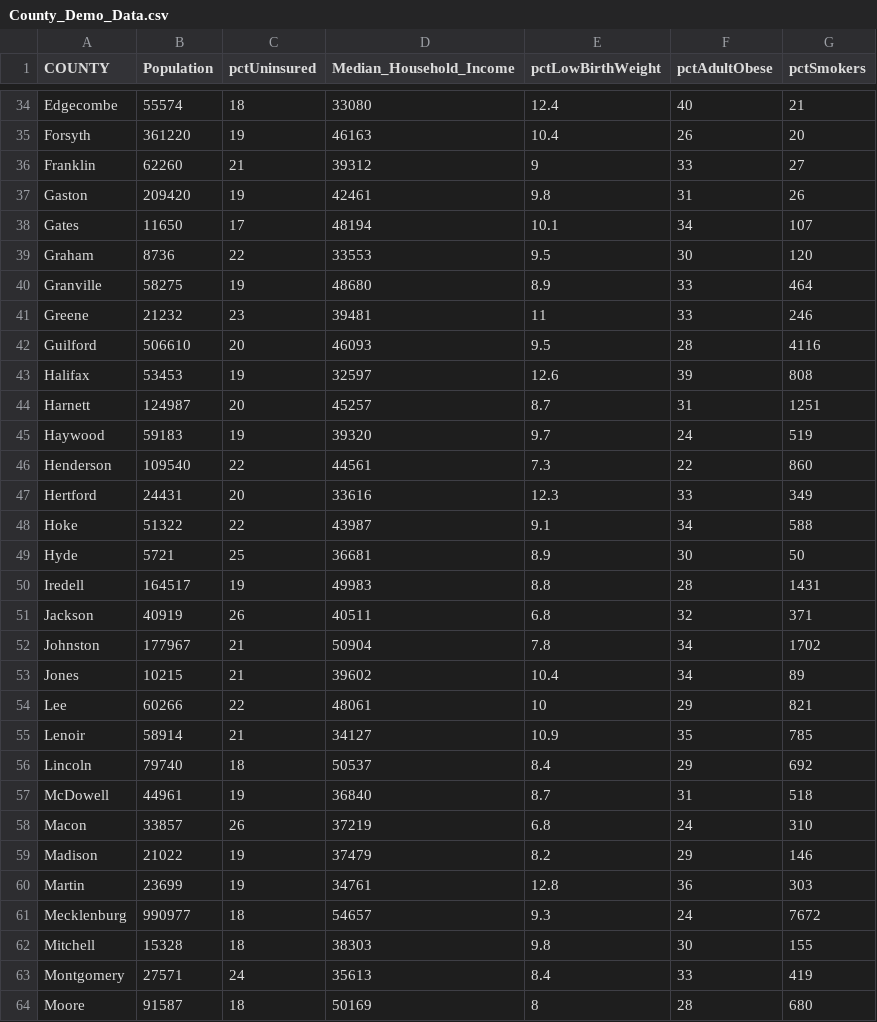
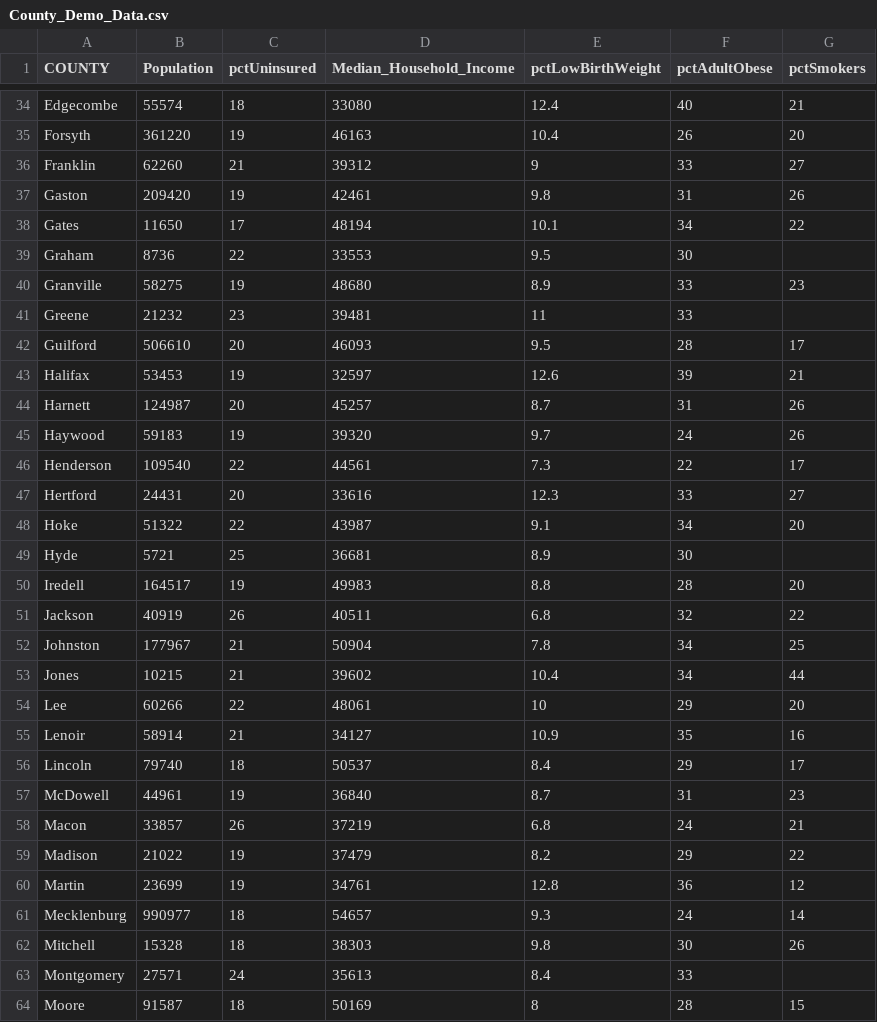
Before and after one commit to michaeltan07/440cs3, a CSV file: Data/County_Demo_Data.csv, drawn as a sheet; only a part is shown, gaps mark what is left out; the diff covers the shown part only.

Commit message:
Fix Smokers

```diff
--- a/Data/County_Demo_Data.csv
+++ b/Data/County_Demo_Data.csv
@@ -37,28 +37,28 @@ Franklin,62260,21,39312,9,33,27
 Gaston,209420,19,42461,9.8,31,26
-Gates,11650,17,48194,10.1,34,107
-Graham,8736,22,33553,9.5,30,120
-Granville,58275,19,48680,8.9,33,464
-Greene,21232,23,39481,11,33,246
-Guilford,506610,20,46093,9.5,28,4116
-Halifax,53453,19,32597,12.6,39,808
-Harnett,124987,20,45257,8.7,31,1251
-Haywood,59183,19,39320,9.7,24,519
-Henderson,109540,22,44561,7.3,22,860
-Hertford,24431,20,33616,12.3,33,349
-Hoke,51322,22,43987,9.1,34,588
-Hyde,5721,25,36681,8.9,30,50
-Iredell,164517,19,49983,8.8,28,1431
-Jackson,40919,26,40511,6.8,32,371
-Johnston,177967,21,50904,7.8,34,1702
-Jones,10215,21,39602,10.4,34,89
-Lee,60266,22,48061,10,29,821
-Lenoir,58914,21,34127,10.9,35,785
-Lincoln,79740,18,50537,8.4,29,692
-McDowell,44961,19,36840,8.7,31,518
-Macon,33857,26,37219,6.8,24,310
-Madison,21022,19,37479,8.2,29,146
-Martin,23699,19,34761,12.8,36,303
-Mecklenburg,990977,18,54657,9.3,24,7672
-Mitchell,15328,18,38303,9.8,30,155
-Montgomery,27571,24,35613,8.4,33,419
-Moore,91587,18,50169,8,28,680
+Gates,11650,17,48194,10.1,34,22
+Graham,8736,22,33553,9.5,30,
+Granville,58275,19,48680,8.9,33,23
+Greene,21232,23,39481,11,33,
+Guilford,506610,20,46093,9.5,28,17
+Halifax,53453,19,32597,12.6,39,21
+Harnett,124987,20,45257,8.7,31,26
+Haywood,59183,19,39320,9.7,24,26
+Henderson,109540,22,44561,7.3,22,17
+Hertford,24431,20,33616,12.3,33,27
+Hoke,51322,22,43987,9.1,34,20
+Hyde,5721,25,36681,8.9,30,
+Iredell,164517,19,49983,8.8,28,20
+Jackson,40919,26,40511,6.8,32,22
+Johnston,177967,21,50904,7.8,34,25
+Jones,10215,21,39602,10.4,34,44
+Lee,60266,22,48061,10,29,20
+Lenoir,58914,21,34127,10.9,35,16
+Lincoln,79740,18,50537,8.4,29,17
+McDowell,44961,19,36840,8.7,31,23
+Macon,33857,26,37219,6.8,24,21
+Madison,21022,19,37479,8.2,29,22
+Martin,23699,19,34761,12.8,36,12
+Mecklenburg,990977,18,54657,9.3,24,14
+Mitchell,15328,18,38303,9.8,30,26
+Montgomery,27571,24,35613,8.4,33,
+Moore,91587,18,50169,8,28,15
```
Also changed, not shown: 37 edited cells elsewhere in this file, 3 other files.
